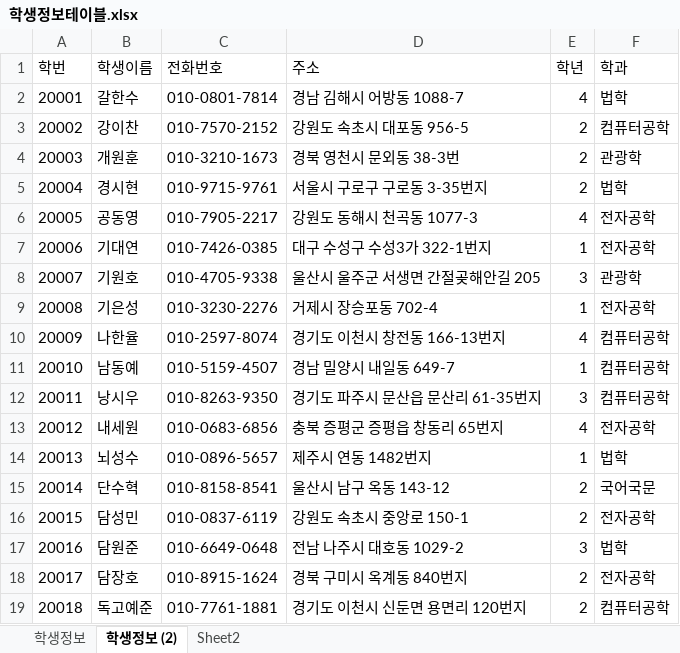
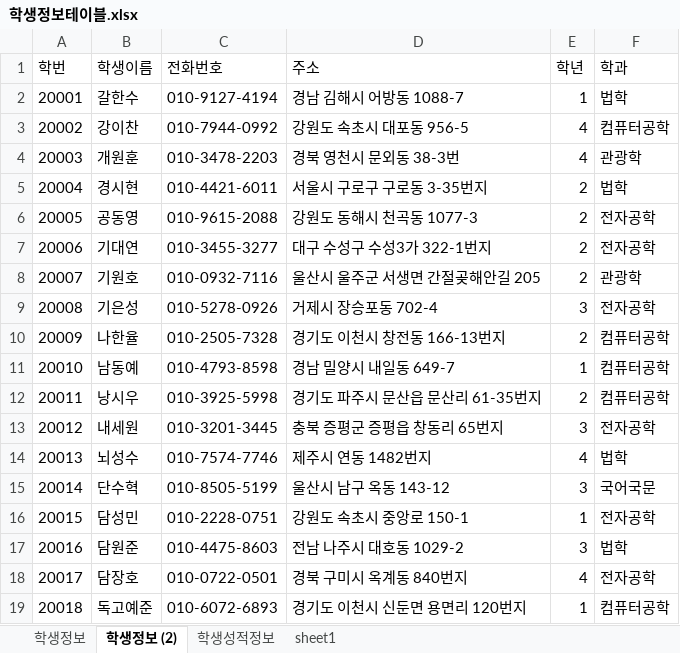
Before and after one commit to Logan-kim7/Biz_506_2020_07_DBMS, an Excel workbook: 참고자료/학생정보테이블.xlsx, sheet 학생정보 (2), drawn as a sheet; only a part is shown; values as stored, in another font and other column widths than the file's, no borders; the diff covers the shown part only; the diff names each change by its address in the sheet, - before the commit and + after, or states it on an @@ line.

```diff
--- a/참고자료/학생정보테이블.xlsx (sheet 학생정보 (2))
+++ b/참고자료/학생정보테이블.xlsx (sheet 학생정보 (2))
-sheet tab: Sheet2
+sheet tab: 학생성적정보
+sheet tab: sheet1
-C2 (전화번호): 010-0801-7814
+C2 (전화번호): 010-9127-4194
-E2 (학년): 4
+E2 (학년): 1
-C3 (전화번호): 010-7570-2152
+C3 (전화번호): 010-7944-0992
-E3:E4 (학년): 2
+E3:E4 (학년): 4
-C4 (전화번호): 010-3210-1673
+C4 (전화번호): 010-3478-2203
-C5 (전화번호): 010-9715-9761
+C5 (전화번호): 010-4421-6011
-C6 (전화번호): 010-7905-2217
+C6 (전화번호): 010-9615-2088
-E6 (학년): 4
+E6 (학년): 2
-C7 (전화번호): 010-7426-0385
+C7 (전화번호): 010-3455-3277
-E7 (학년): 1
+E7 (학년): 2
-C8 (전화번호): 010-4705-9338
+C8 (전화번호): 010-0932-7116
-E8 (학년): 3
+E8 (학년): 2
-C9 (전화번호): 010-3230-2276
+C9 (전화번호): 010-5278-0926
-E9 (학년): 1
+E9 (학년): 3
-C10 (전화번호): 010-2597-8074
+C10 (전화번호): 010-2505-7328
-E10 (학년): 4
+E10 (학년): 2
-C11 (전화번호): 010-5159-4507
+C11 (전화번호): 010-4793-8598
-C12 (전화번호): 010-8263-9350
+C12 (전화번호): 010-3925-5998
-E12 (학년): 3
+E12 (학년): 2
-C13 (전화번호): 010-0683-6856
+C13 (전화번호): 010-3201-3445
-E13 (학년): 4
+E13 (학년): 3
-C14 (전화번호): 010-0896-5657
+C14 (전화번호): 010-7574-7746
-E14 (학년): 1
+E14 (학년): 4
-C15 (전화번호): 010-8158-8541
+C15 (전화번호): 010-8505-5199
-E15 (학년): 2
+E15 (학년): 3
-C16 (전화번호): 010-0837-6119
+C16 (전화번호): 010-2228-0751
-E16 (학년): 2
+E16 (학년): 1
-C17 (전화번호): 010-6649-0648
+C17 (전화번호): 010-4475-8603
-C18 (전화번호): 010-8915-1624
+C18 (전화번호): 010-0722-0501
-E18 (학년): 2
+E18 (학년): 4
-C19 (전화번호): 010-7761-1881
+C19 (전화번호): 010-6072-6893
-E19 (학년): 2
+E19 (학년): 1
```
Also changed, not shown: 144 edited cells elsewhere in this sheet, sheet 학생성적정보, sheet 학생정보, 참고자료/00.테이블명세 양식.xlsx, 7 other files.
